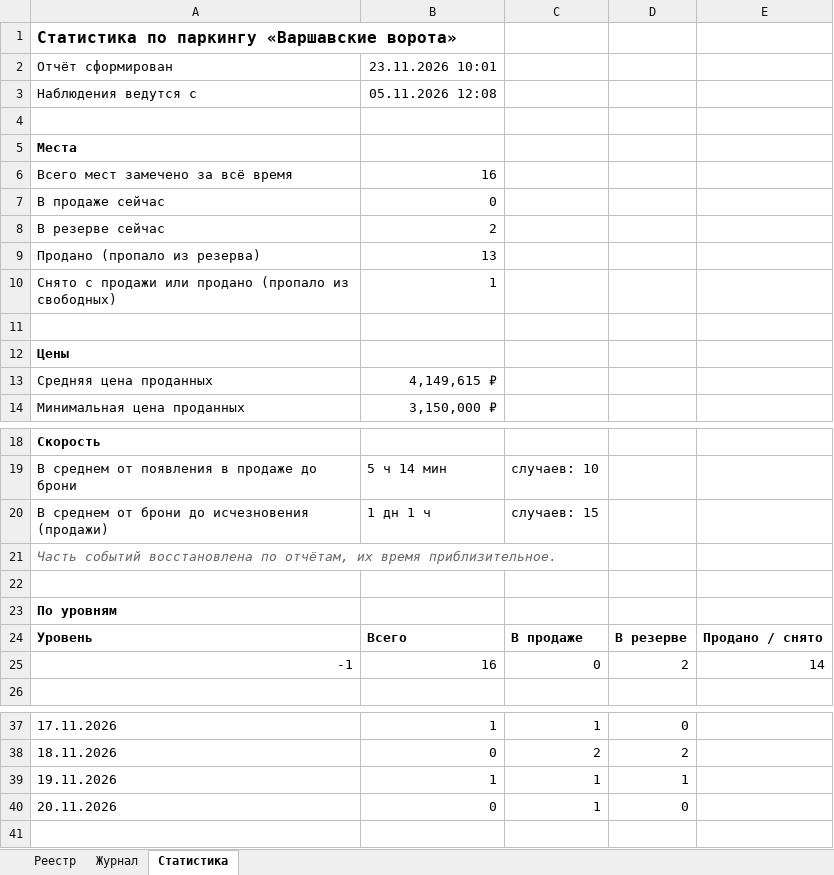
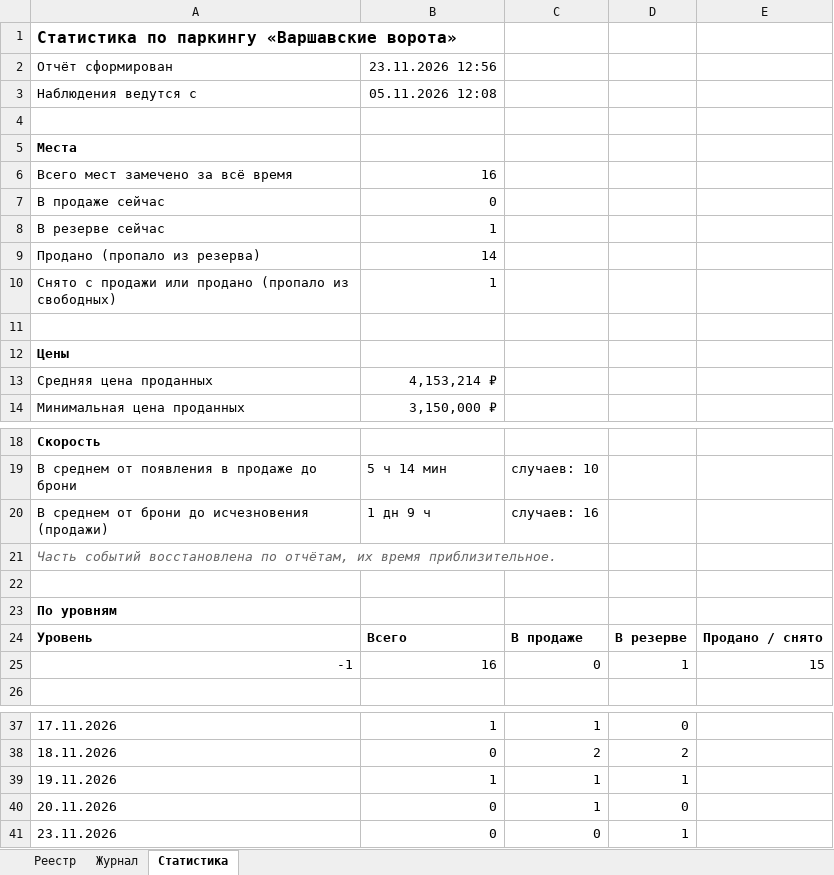
Before and after one commit to DmitryEDevyatkin/Parking_Monitor_VV141B, an Excel workbook: parking.xlsx, sheet Статистика, drawn as a sheet; only a part is shown, gaps mark what is left out; values as stored, in another font and other column widths than the file's, no borders; the diff names each change by its address in the sheet, - before the commit and + after, or states it on an @@ line.

```diff
--- a/parking.xlsx (sheet Статистика)
+++ b/parking.xlsx (sheet Статистика)
-B2: 23.11.2026 10:01
+B2: 23.11.2026 12:56
-B8: 2
+B8: 1
-B9: 13
+B9: 14
-B13: 4,149,615 ₽
+B13: 4,153,214 ₽
-B20: 1 дн 1 ч
+B20: 1 дн 9 ч
-C20: случаев: 15
+C20: случаев: 16
-D25: 2
+D25: 1
-E25: 14
+E25: 15
+row 41: 23.11.2026 | 0 | 0 | 1
```
Also changed, not shown: sheet Реестр, sheet Журнал, 3 other files.
